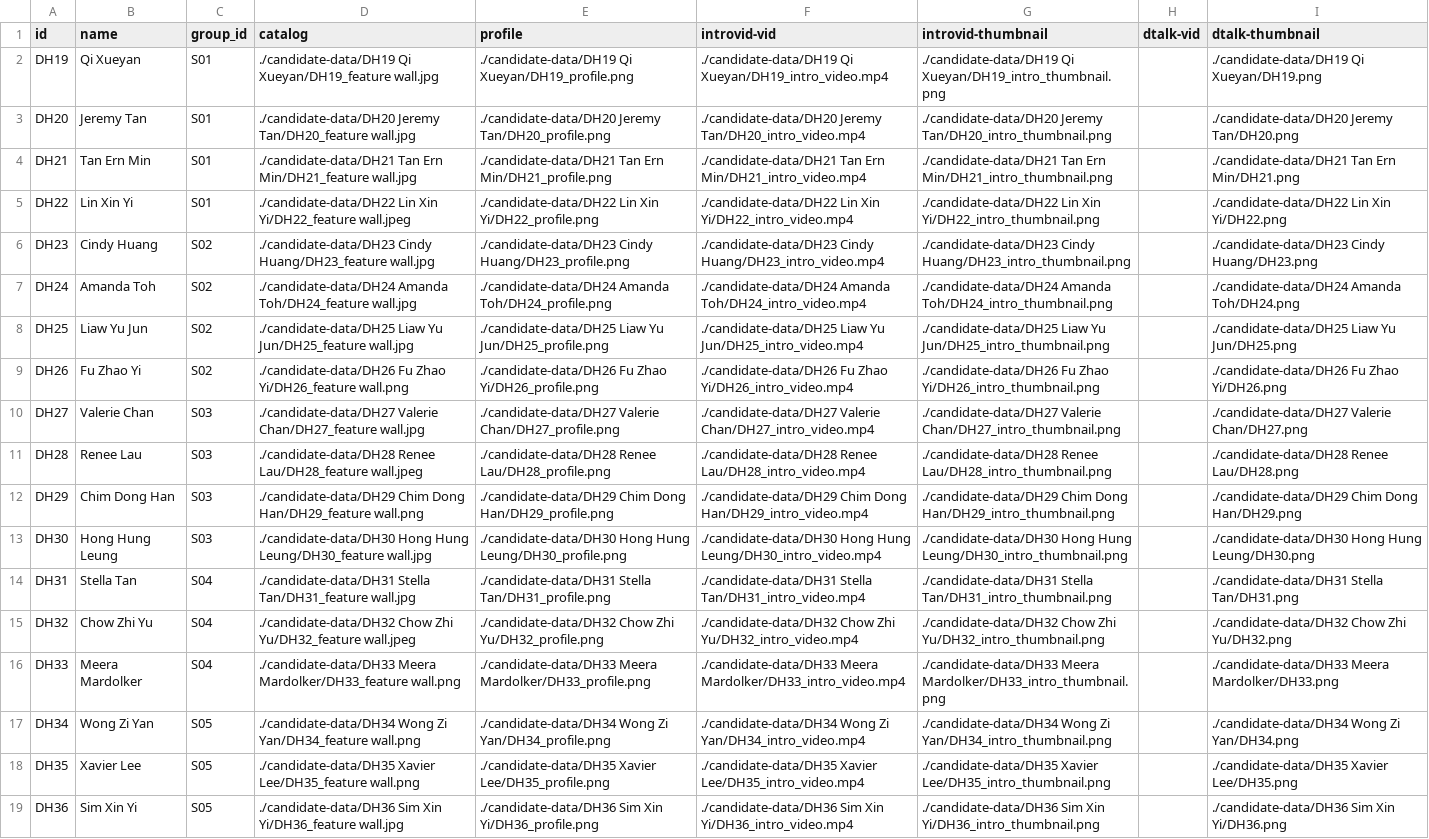
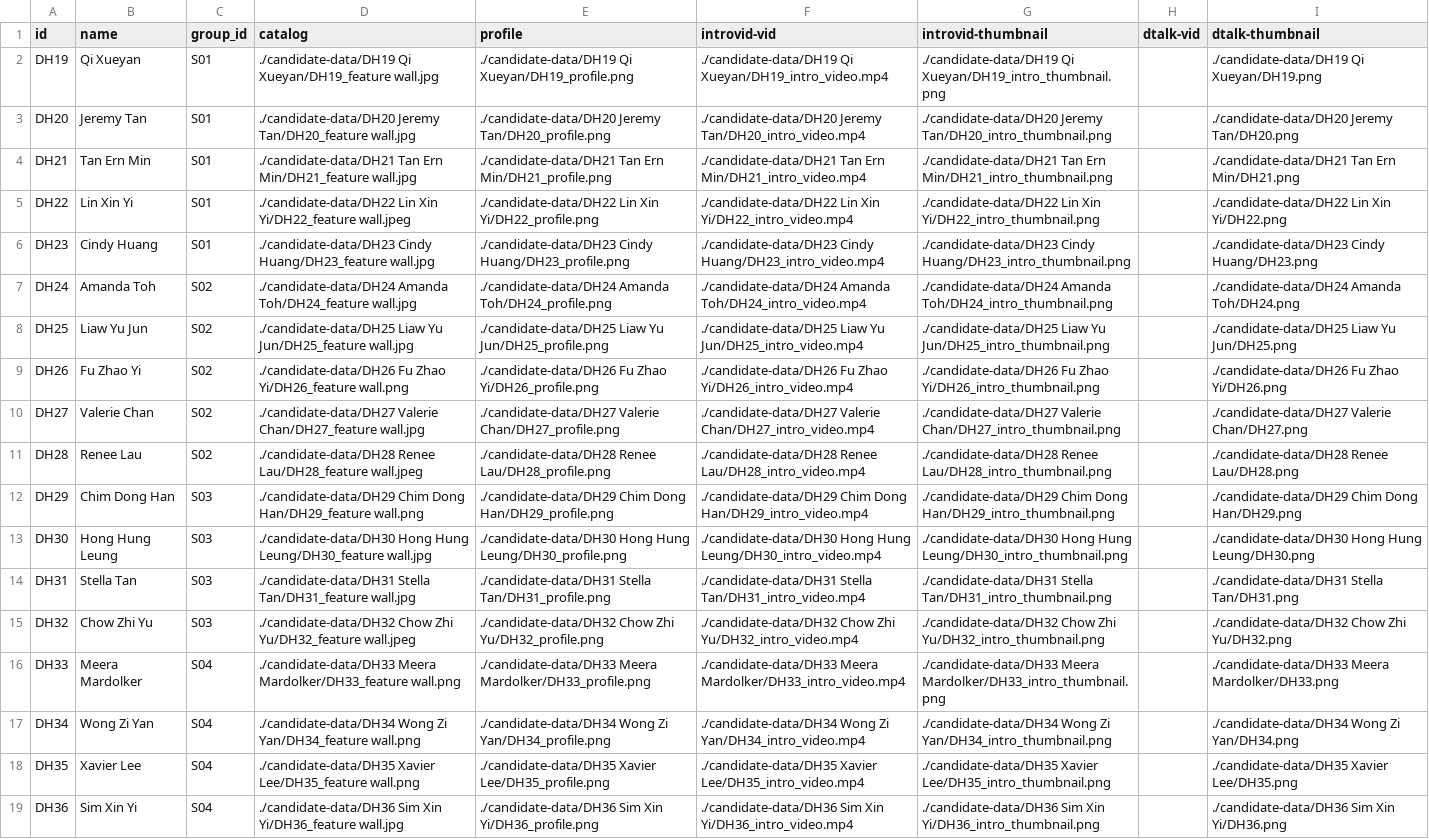
Before and after one commit to DHS-Student-Council/sc-election, a CSV file: candidate-data/datasheets/sh_candidates.csv, drawn as a sheet; the diff names each change by its address in the sheet, - before the commit and + after, or states it on an @@ line.

```diff
--- a/candidate-data/datasheets/sh_candidates.csv
+++ b/candidate-data/datasheets/sh_candidates.csv
-C6 (group_id): S02
+C6 (group_id): S01
-C10:C11 (group_id): S03
+C10:C11 (group_id): S02
-C14:C15 (group_id): S04
+C14:C15 (group_id): S03
-C17:C19 (group_id): S05
+C17:C19 (group_id): S04
```
Also changed, not shown: candidate-data/datasheets/jh_candidates.csv.
